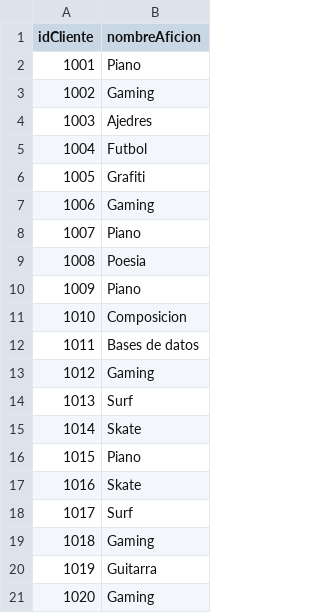
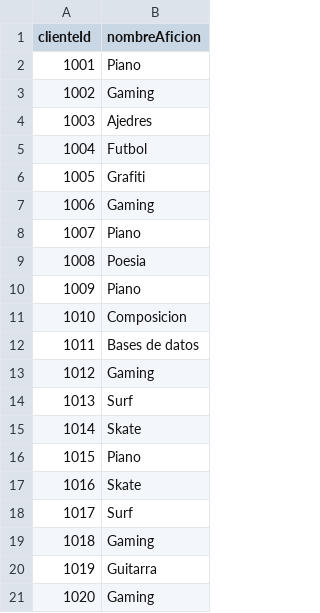
Before and after one commit to sergiotal/actividad_grafos, a CSV file: relaciones/TieneUna.csv, drawn as a sheet.

Commit message:
Update TieneUna.csv

```diff
--- a/relaciones/TieneUna.csv
+++ b/relaciones/TieneUna.csv
@@ -1,2 +1,2 @@
-idCliente,nombreAficion
+clienteId,nombreAficion
 1001,Piano
```
